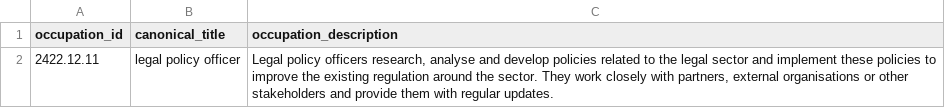
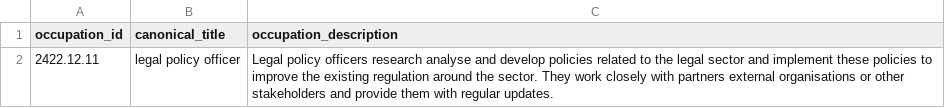
Before and after one commit to lauramontenegro1/ICE-Insights--Data-Science-II, a CSV file: cleaning_data/_removed/occupations.csv, drawn as a sheet.

```diff
--- a/cleaning_data/_removed/occupations.csv
+++ b/cleaning_data/_removed/occupations.csv
@@ -1,2 +1,2 @@
 occupation_id,canonical_title,occupation_description
-2422.12.11,legal policy officer,"Legal policy officers research, analyse and develop policies related to the legal sector and implement these policies to improve the existing regulation around the sector. They work closely with partners, external organisations or other stakeholders and provide them with regular updates."
+2422.12.11,legal policy officer,Legal policy officers research analyse and develop policies related to the legal sector and implement these policies to improve the existing regulation around the sector. They work closely with partners external organisations or other stakeholders and provide them with regular updates.
```
Also changed, not shown: cleaning_data/ESCO_task_ai_exposure.csv, cleaning_data/ONET_occupation_ai_exposure.csv, 9 other files.
